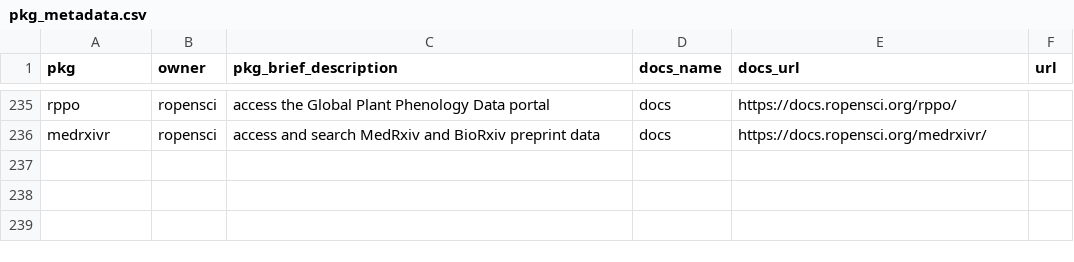
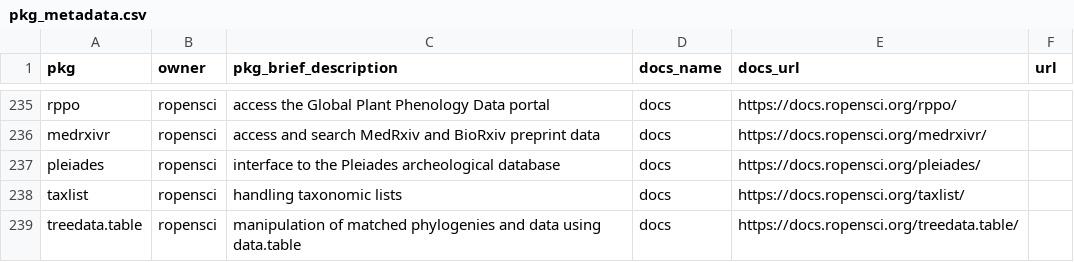
Before and after one commit to ropensci-org/monthly, a CSV file: data/pkg_metadata.csv, drawn as a sheet; only a part is shown, gaps mark what is left out.

```diff
--- a/data/pkg_metadata.csv
+++ b/data/pkg_metadata.csv
@@ -236 +236,4 @@ rppo,ropensci,"access the Global Plant Phenology Data portal",docs,https://docs.
 medrxivr,ropensci,"access and search MedRxiv and BioRxiv preprint data",docs,https://docs.ropensci.org/medrxivr/,
+pleiades,ropensci,"interface to the Pleiades archeological database",docs,https://docs.ropensci.org/pleiades/,
+taxlist,ropensci,"handling taxonomic lists",docs,https://docs.ropensci.org/taxlist/,
+treedata.table,ropensci,"manipulation of matched phylogenies and data using data.table",docs,https://docs.ropensci.org/treedata.table/,
```
Also changed, not shown: data/newversions.csv, 7 other files.
